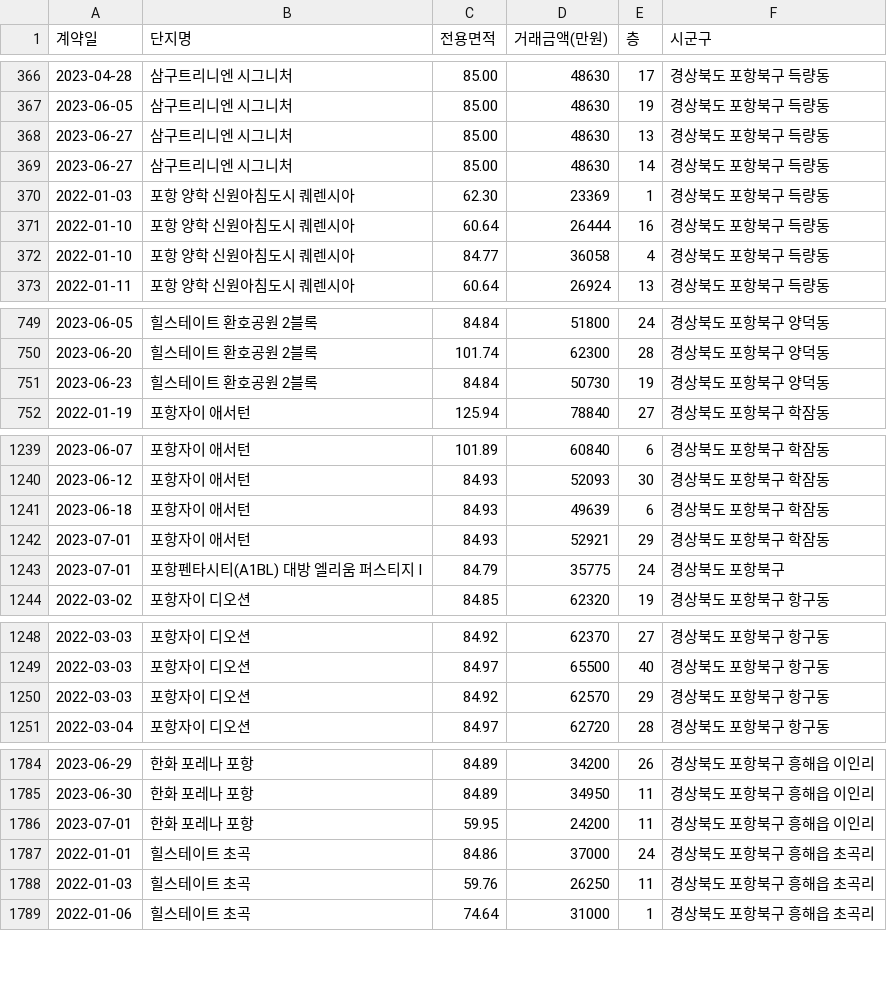
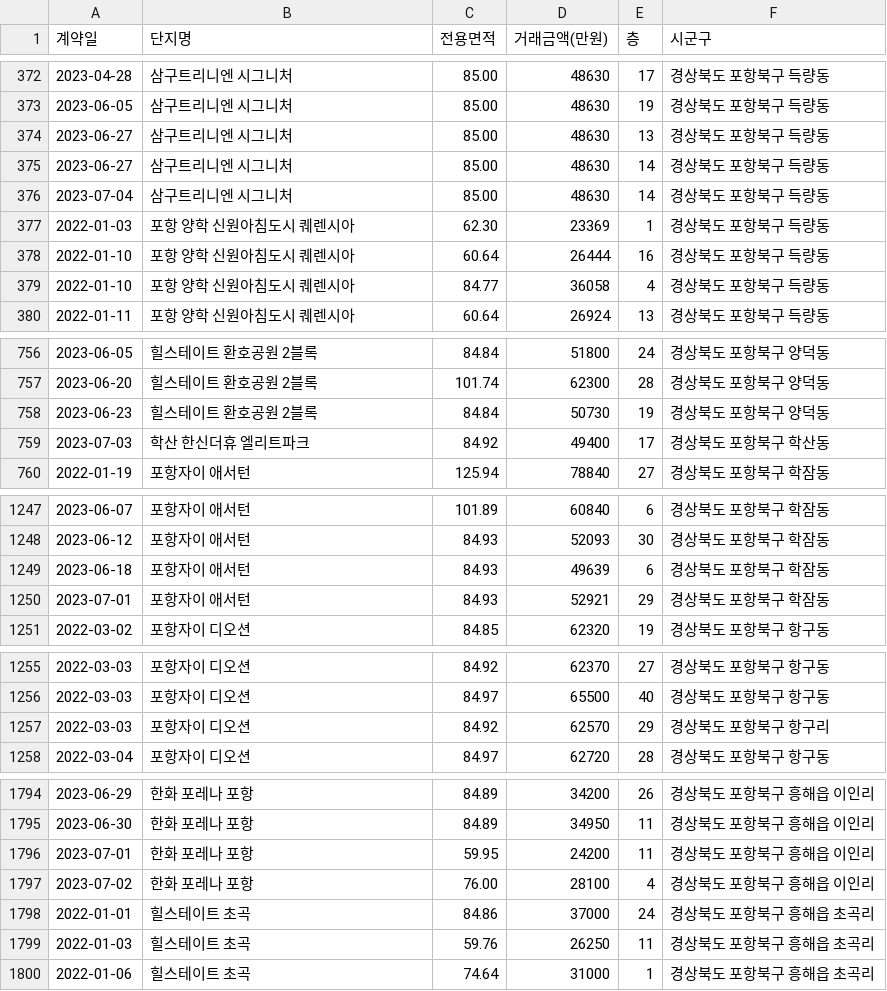
Before and after one commit to kck0920/pohang_apt, a CSV file: 포항_아파트_분양권_현황.csv, drawn as a sheet; only a part is shown, gaps mark what is left out; the diff covers the shown part only.

```diff
--- a/포항_아파트_분양권_현황.csv
+++ b/포항_아파트_분양권_현황.csv
@@ -369,2 +375,3 @@
 2023-06-27,삼구트리니엔 시그니처,85.00,48630,14,경상북도 포항북구 득량동
+2023-07-04,삼구트리니엔 시그니처,85.00,48630,14,경상북도 포항북구 득량동
 2022-01-03,포항 양학 신원아침도시 퀘렌시아,62.30,23369,1,경상북도 포항북구 득량동
@@ -751,2 +758,3 @@
 2023-06-23,힐스테이트 환호공원 2블록,84.84,50730,19,경상북도 포항북구 양덕동
+2023-07-03,학산 한신더휴 엘리트파크,84.92,49400,17,경상북도 포항북구 학산동
 2022-01-19,포항자이 애서턴,125.94,78840,27,경상북도 포항북구 학잠동
@@ -1242,3 +1250,2 @@
 2023-07-01,포항자이 애서턴,84.93,52921,29,경상북도 포항북구 학잠동
-2023-07-01,포항펜타시티(A1BL) 대방 엘리움 퍼스티지 I,84.79,35775,24,경상북도 포항북구
 2022-03-02,포항자이 디오션,84.85,62320,19,경상북도 포항북구 항구동
@@ -1249,3 +1256,3 @@
 2022-03-03,포항자이 디오션,84.97,65500,40,경상북도 포항북구 항구동
-2022-03-03,포항자이 디오션,84.92,62570,29,경상북도 포항북구 항구동
+2022-03-03,포항자이 디오션,84.92,62570,29,경상북도 포항북구 항구리
 2022-03-04,포항자이 디오션,84.97,62720,28,경상북도 포항북구 항구동
@@ -1786,2 +1796,3 @@
 2023-07-01,한화 포레나 포항,59.95,24200,11,경상북도 포항북구 흥해읍 이인리
+2023-07-02,한화 포레나 포항,76.00,28100,4,경상북도 포항북구 흥해읍 이인리
 2022-01-01,힐스테이트 초곡,84.86,37000,24,경상북도 포항북구 흥해읍 초곡리
```
Also changed, not shown: 11 added rows, 1 removed row and 1 edited cell elsewhere in this file, 포항_아파트_실거래가_현황.csv, 1 other file.
